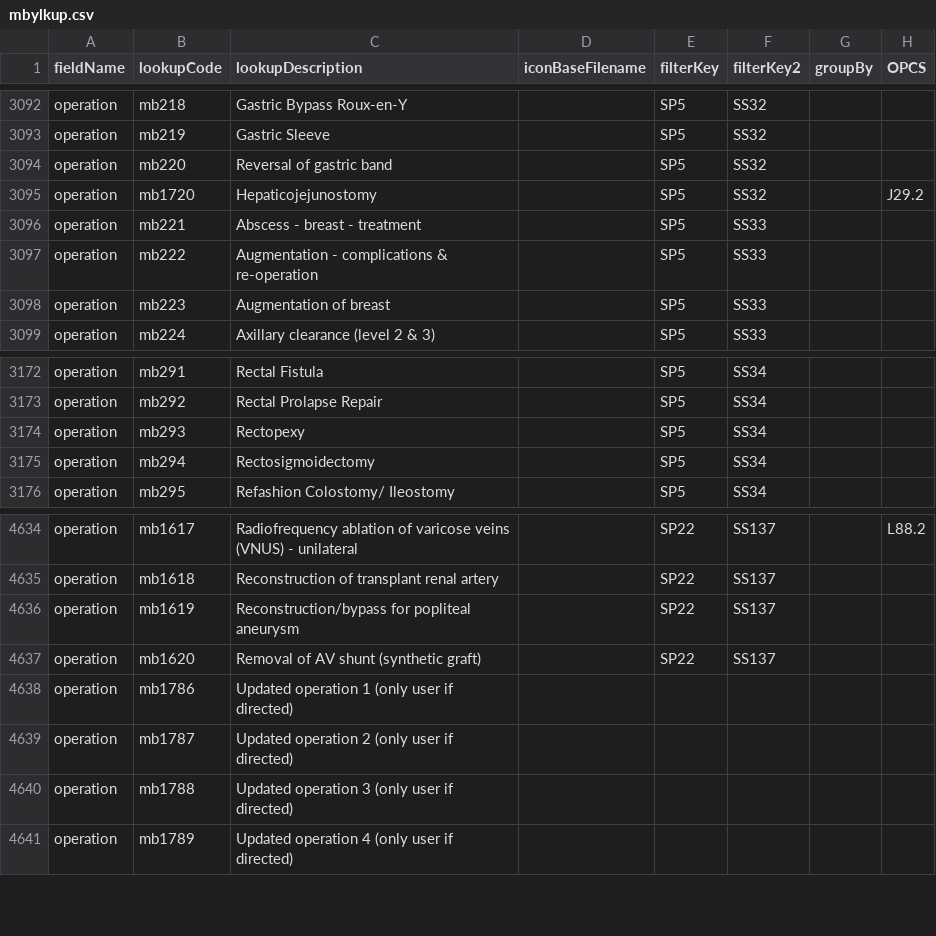
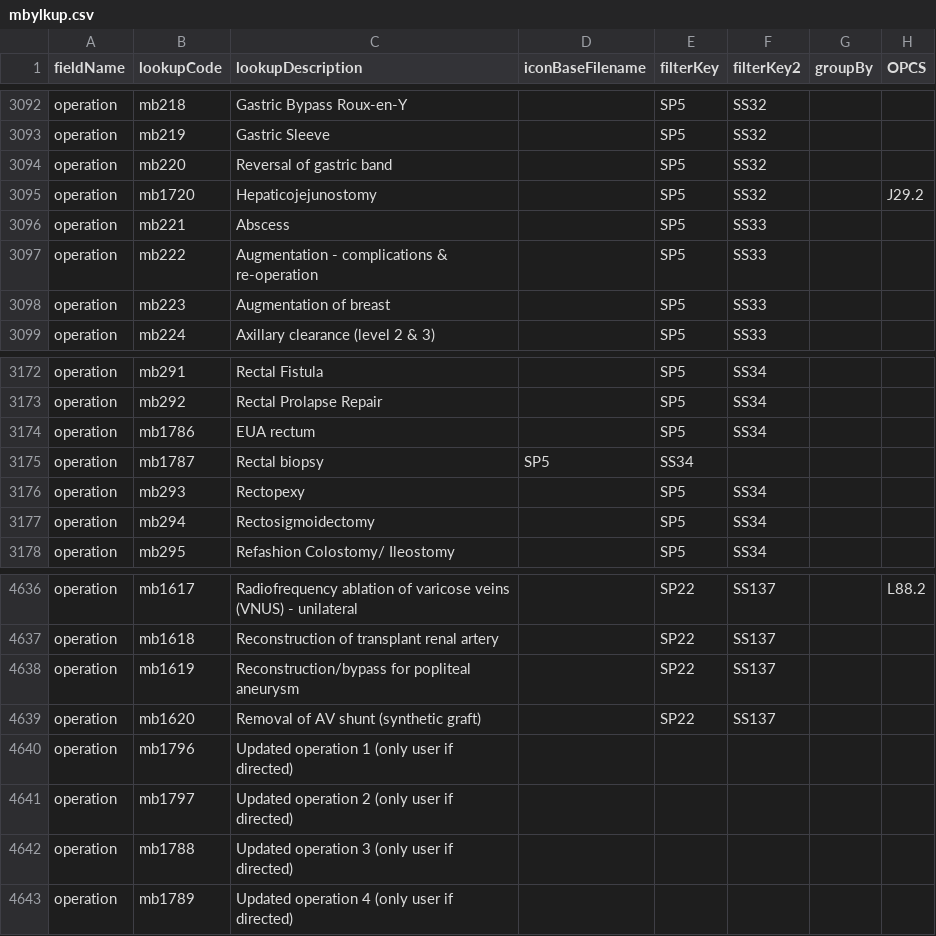
Before and after one commit to homepark/lkups, a CSV file: mbylkup.csv, drawn as a sheet; only a part is shown, gaps mark what is left out.

Commit message:
Update mbylkup.csv

```diff
--- a/mbylkup.csv
+++ b/mbylkup.csv
@@ -3095,3 +3095,3 @@ operation,mb220,Reversal of gastric band,,SP5,SS32,,,
 operation,mb1720,Hepaticojejunostomy,,SP5,SS32,,J29.2,
-operation,mb221,Abscess - breast - treatment,,SP5,SS33,,,
+operation,mb221,Abscess,,SP5,SS33,,,
 operation,mb222,Augmentation - complications & re-operation,,SP5,SS33,,,
@@ -3173,2 +3173,4 @@ operation,mb291,Rectal Fistula,,SP5,SS34,,,
 operation,mb292,Rectal Prolapse Repair,,SP5,SS34,,,
+operation,mb1786,EUA rectum,,SP5,SS34,,,
+operation,mb1787,Rectal biopsy,SP5,SS34,,,
 operation,mb293,Rectopexy,,SP5,SS34,,,
@@ -4637,4 +4639,4 @@ operation,mb1619,Reconstruction/bypass for popliteal aneurysm,,SP22,SS137,,,
 operation,mb1620,Removal of AV shunt (synthetic graft),,SP22,SS137,,,
-operation,mb1786,Updated operation 1 (only user if directed),,,,,,
-operation,mb1787,Updated operation 2 (only user if directed),,,,,,
+operation,mb1796,Updated operation 1 (only user if directed),,,,,,
+operation,mb1797,Updated operation 2 (only user if directed),,,,,,
 operation,mb1788,Updated operation 3 (only user if directed),,,,,,
```
